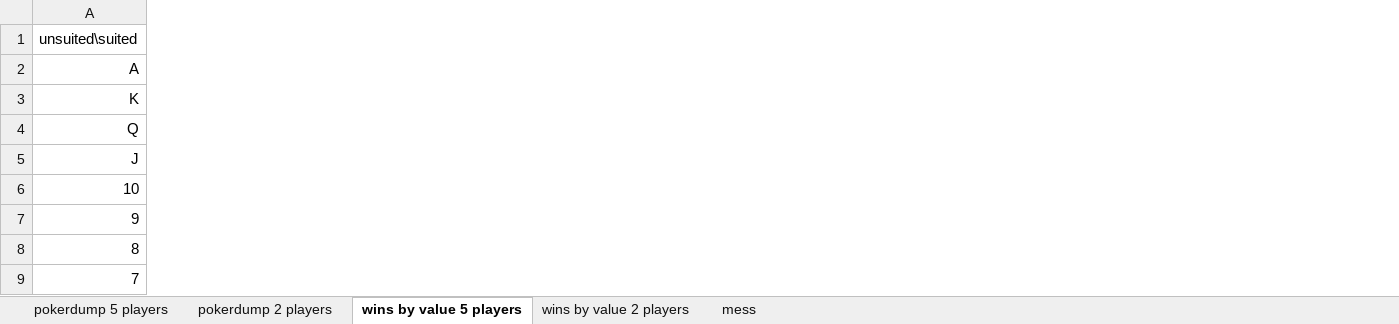
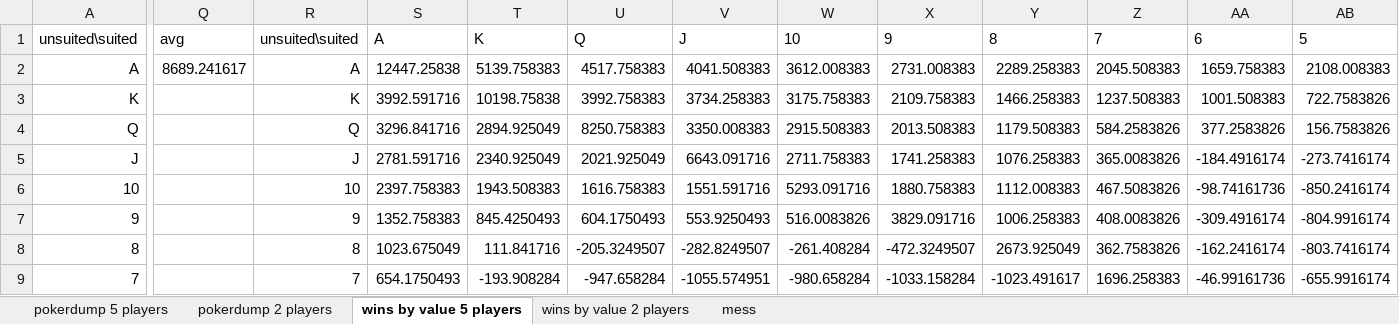
Before and after one commit to T33py/MonteCarlo, an Excel workbook: Poker/Analysis.xlsx, sheet wins by value 5 players, drawn as a sheet; only a part is shown, gaps mark what is left out; values as stored, in another font and other column widths than the file's, no borders; conditional formats not drawn; the diff covers the shown part only; the diff names each change by its address in the sheet, - before the commit and + after, or states it on an @@ line.

```diff
--- a/Poker/Analysis.xlsx (sheet wins by value 5 players)
+++ b/Poker/Analysis.xlsx (sheet wins by value 5 players)
+column Q, rows 1-2: avg | 8689.241617
+column R, rows 1-9: unsuited\suited | A | K | Q | J | 10 | 9 | 8 | 7
+column S, rows 1-9: A | 12447.25838 | 3992.591716 | 3296.841716 | 2781.591716 | 2397.758383 | 1352.758383 | 1023.675049 | 654.1750493
+column T, rows 1-9: K | 5139.758383 | 10198.75838 | 2894.925049 | 2340.925049 | 1943.508383 | 845.4250493 | 111.841716 | -193.908284
+column U, rows 1-9: Q | 4517.758383 | 3992.758383 | 8250.758383 | 2021.925049 | 1616.758383 | 604.1750493 | -205.3249507 | -947.658284
+column V, rows 1-9: J | 4041.508383 | 3734.258383 | 3350.008383 | 6643.091716 | 1551.591716 | 553.9250493 | -282.8249507 | -1055.574951
+column W, rows 1-9: 10 | 3612.008383 | 3175.758383 | 2915.508383 | 2711.758383 | 5293.091716 | 516.0083826 | -261.408284 | -980.658284
+column X, rows 1-9: 9 | 2731.008383 | 2109.758383 | 2013.508383 | 1741.258383 | 1880.758383 | 3829.091716 | -472.3249507 | -1033.158284
+column Y, rows 1-9: 8 | 2289.258383 | 1466.258383 | 1179.508383 | 1076.258383 | 1112.008383 | 1006.258383 | 2673.925049 | -1023.491617
+column Z, rows 1-9: 7 | 2045.508383 | 1237.508383 | 584.2583826 | 365.0083826 | 467.5083826 | 408.0083826 | 362.7583826 | 1696.258383
+column AA, rows 1-9: 6 | 1659.758383 | 1001.508383 | 377.2583826 | -184.4916174 | -98.74161736 | -309.4916174 | -162.2416174 | -46.99161736
+column AB, rows 1-9: 5 | 2108.008383 | 722.7583826 | 156.7583826 | -273.7416174 | -850.2416174 | -804.9916174 | -803.7416174 | -655.9916174
```
Also changed, not shown: 5 added columns elsewhere in this sheet, sheet wins by value 2 players, 3 other files.
